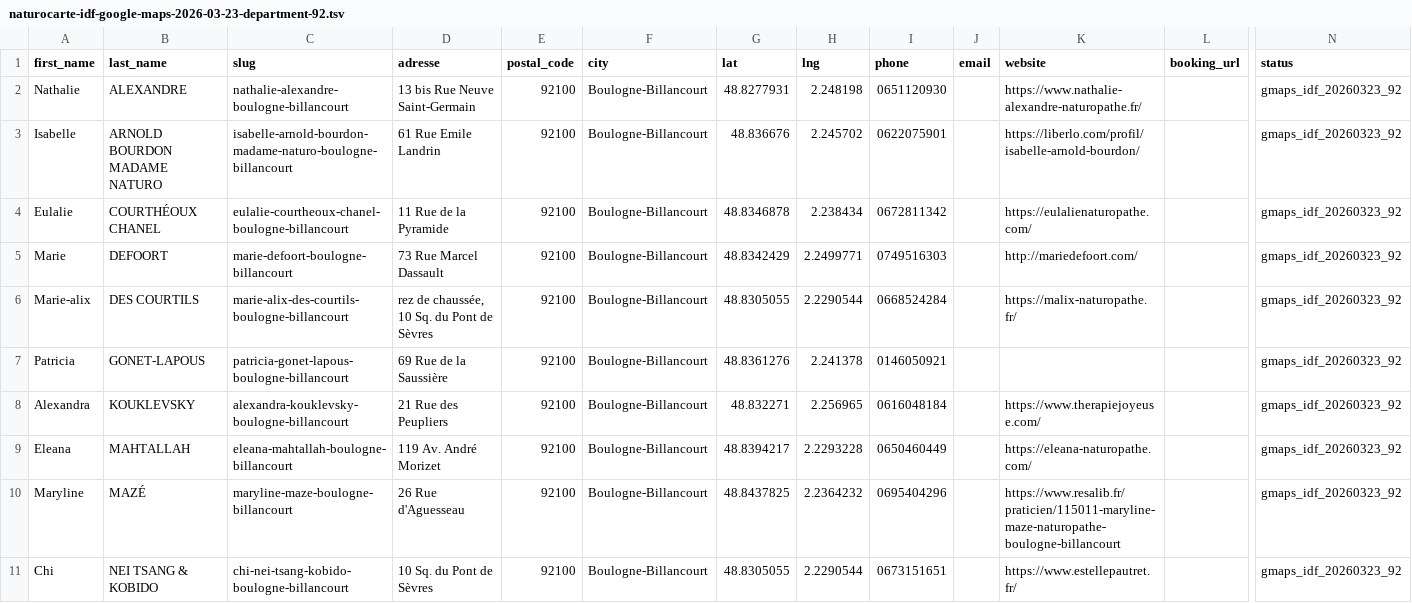
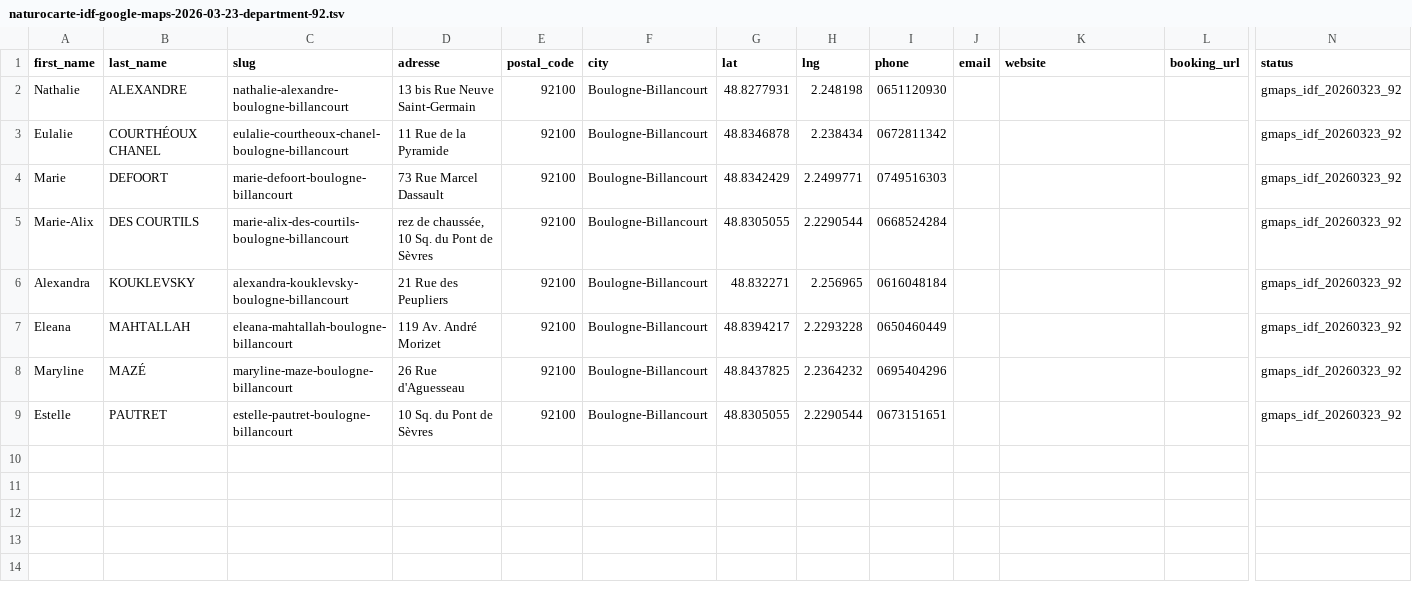
Before and after one commit to cincinellilu/naturocarte, a TSV file: imports/ile-de-france/google-maps/2026-03-23/department-92/naturocarte-idf-google-maps-2026-03-23-department-92.tsv, drawn as a sheet; only a part is shown, gaps mark what is left out; removed rows and columns are numbered as before the commit, all else as after; rows hold the shown columns only; the diff names each change by its address in the sheet, - before the commit and + after, or states it on an @@ line.

```diff
--- a/imports/ile-de-france/google-maps/2026-03-23/department-92/naturocarte-idf-google-maps-2026-03-23-department-92.tsv
+++ b/imports/ile-de-france/google-maps/2026-03-23/department-92/naturocarte-idf-google-maps-2026-03-23-department-92.tsv
-K2 (website): https://www.nathalie-alexandre-naturopathe.fr/
+K2 (website): (empty)
-row 3: Isabelle | ARNOLD BOURDON MADAME NATURO | isabelle-arnold-bourdon-madame-naturo-boulogne-billancourt | 61 Rue Emile Landrin | 92100 | Boulogne-Billancourt | 48.836676 | 2.245702 | 0622075901 |  | https://liberlo.com/profil/isabelle-arnold-bourdon/ |  | gmaps_idf_20260323_92
-K3 (website): https://eulalienaturopathe.com/
+K3 (website): (empty)
-K4 (website): http://mariedefoort.com/
+K4 (website): (empty)
-A5 (first_name): Marie-alix
+A5 (first_name): Marie-Alix
-K5 (website): https://malix-naturopathe.fr/
+K5 (website): (empty)
-row 7: Patricia | GONET-LAPOUS | patricia-gonet-lapous-boulogne-billancourt | 69 Rue de la Saussière | 92100 | Boulogne-Billancourt | 48.8361276 | 2.241378 | 0146050921 |  |  |  | gmaps_idf_20260323_92
-K6 (website): https://www.therapiejoyeuse.com/
+K6 (website): (empty)
-K7 (website): https://eleana-naturopathe.com/
+K7 (website): (empty)
-K8 (website): https://www.resalib.fr/praticien/115011-maryline-maze-naturopathe-boulogne-billancourt
+K8 (website): (empty)
-A9 (first_name): Chi
+A9 (first_name): Estelle
-B9 (last_name): NEI TSANG & KOBIDO
+B9 (last_name): PAUTRET
-C9 (slug): chi-nei-tsang-kobido-boulogne-billancourt
+C9 (slug): estelle-pautret-boulogne-billancourt
-K9 (website): https://www.estellepautret.fr/
+K9 (website): (empty)
```
Also changed, not shown: 8 other files.
